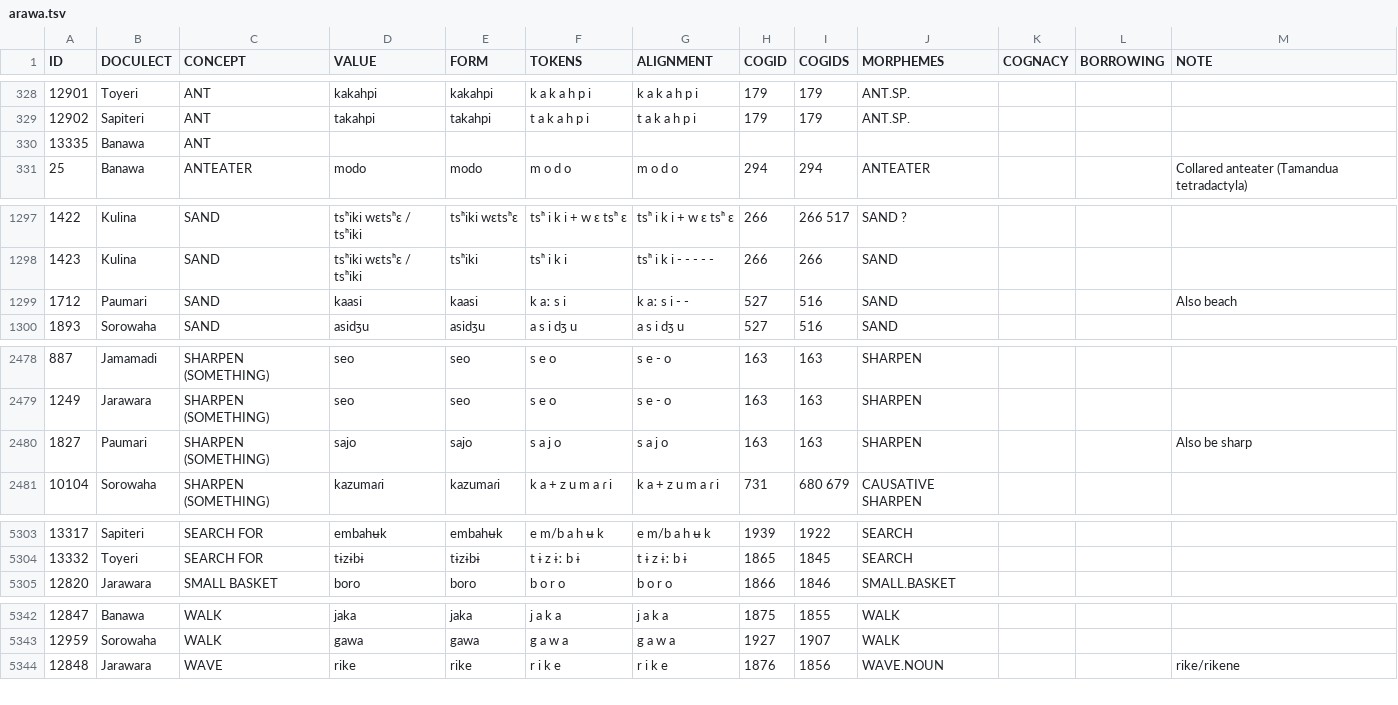
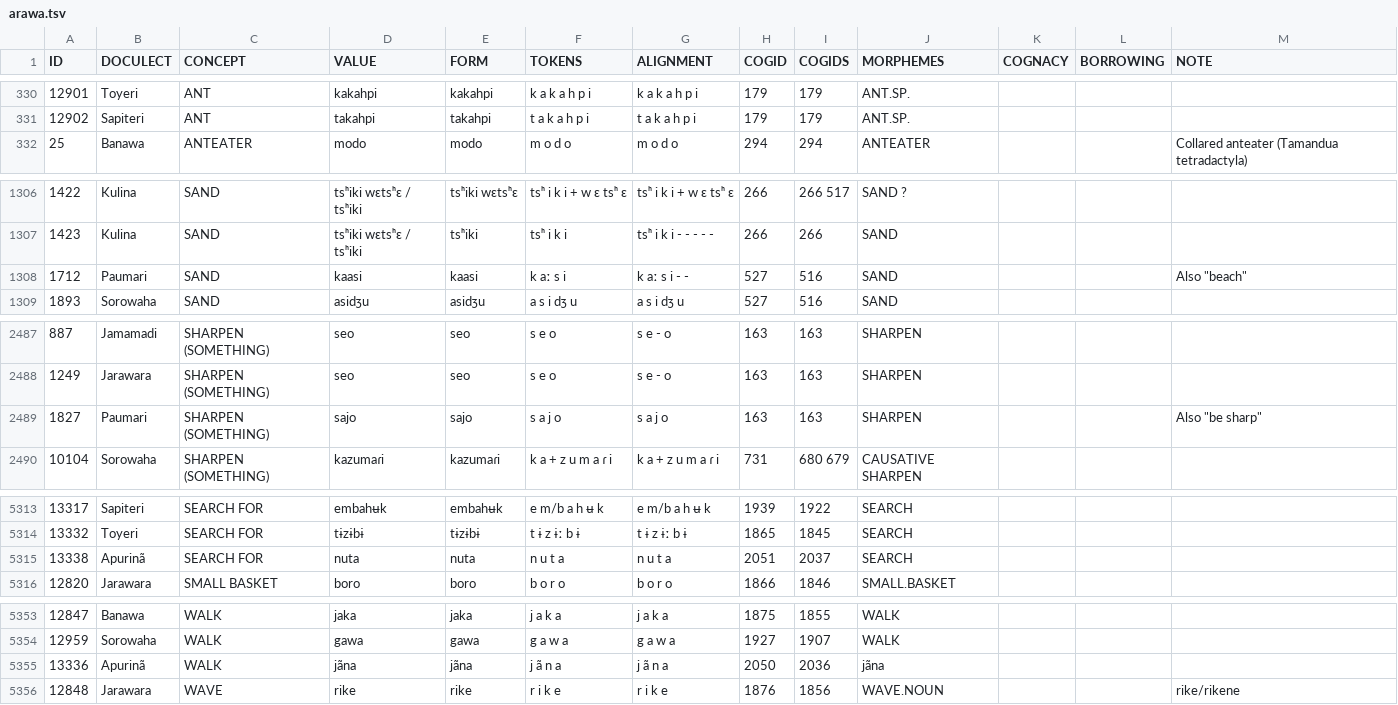
Before and after one commit to tupian-language-resources/kahd, a TSV file: raw/arawa.tsv, drawn as a sheet; only a part is shown, gaps mark what is left out; the diff covers the shown part only.

```diff
--- a/raw/arawa.tsv
+++ b/raw/arawa.tsv
@@ -329,3 +331,2 @@ ID	DOCULECT	CONCEPT	VALUE	FORM	TOKENS	ALIGNMENT	COGID	COGIDS	MORPHEMES	COGNACY	B
 12902	Sapiteri	ANT	takahpi	takahpi	t a k a h p i	t a k a h p i	179	179	ANT.SP.			
-13335	Banawa	ANT										
 25	Banawa	ANTEATER	modo	modo	m o d o	m o d o	294	294	ANTEATER			Collared anteater (Tamandua tetradactyla)
@@ -1298,3 +1307,3 @@ ID	DOCULECT	CONCEPT	VALUE	FORM	TOKENS	ALIGNMENT	COGID	COGIDS	MORPHEMES	COGNACY	B
 1423	Kulina	SAND	tsʰiki wɛtsʰɛ / tsʰiki	tsʰiki	tsʰ i k i	tsʰ i k i - - - - -	266	266	SAND			
-1712	Paumari	SAND	kaasi	kaasi	k aː s i	k aː s i - -	527	516	SAND			Also beach
+1712	Paumari	SAND	kaasi	kaasi	k aː s i	k aː s i - -	527	516	SAND			Also "beach"
 1893	Sorowaha	SAND	asidʒu	asidʒu	a s i dʒ u	a s i dʒ u	527	516	SAND			
@@ -2479,3 +2488,3 @@ ID	DOCULECT	CONCEPT	VALUE	FORM	TOKENS	ALIGNMENT	COGID	COGIDS	MORPHEMES	COGNACY	B
 1249	Jarawara	SHARPEN (SOMETHING)	seo	seo	s e o	s e - o	163	163	SHARPEN			
-1827	Paumari	SHARPEN (SOMETHING)	sajo	sajo	s a j o	s a j o	163	163	SHARPEN			Also be sharp
+1827	Paumari	SHARPEN (SOMETHING)	sajo	sajo	s a j o	s a j o	163	163	SHARPEN			Also "be sharp"
 10104	Sorowaha	SHARPEN (SOMETHING)	kazumaɾi	kazumaɾi	k a + z u m a ɾ i	k a + z u m a ɾ i	731	680 679	CAUSATIVE SHARPEN			
@@ -5304,2 +5314,3 @@ ID	DOCULECT	CONCEPT	VALUE	FORM	TOKENS	ALIGNMENT	COGID	COGIDS	MORPHEMES	COGNACY	B
 13332	Toyeri	SEARCH FOR	tɨzɨbɨ	tɨzɨbɨ	t ɨ z ɨː b ɨ	t ɨ z ɨː b ɨ	1865	1845	SEARCH			
+13338	Apurinã	SEARCH FOR	nuta	nuta	n u t a	n u t a	2051	2037	SEARCH			
 12820	Jarawara	SMALL BASKET	boro	boro	b o r o	b o r o	1866	1846	SMALL.BASKET			
@@ -5343,2 +5354,3 @@ ID	DOCULECT	CONCEPT	VALUE	FORM	TOKENS	ALIGNMENT	COGID	COGIDS	MORPHEMES	COGNACY	B
 12959	Sorowaha	WALK	gawa	gawa	g a w a	g a w a	1927	1907	WALK			
+13336	Apurinã	WALK	jãna	jãna	j ã n a	j ã n a	2050	2036	jãna			
 12848	Jarawara	WAVE	rike	rike	r i k e	r i k e	1876	1856	WAVE.NOUN			rike/rikene
```
Also changed, not shown: 11 added rows and 12 edited cells elsewhere in this file.
